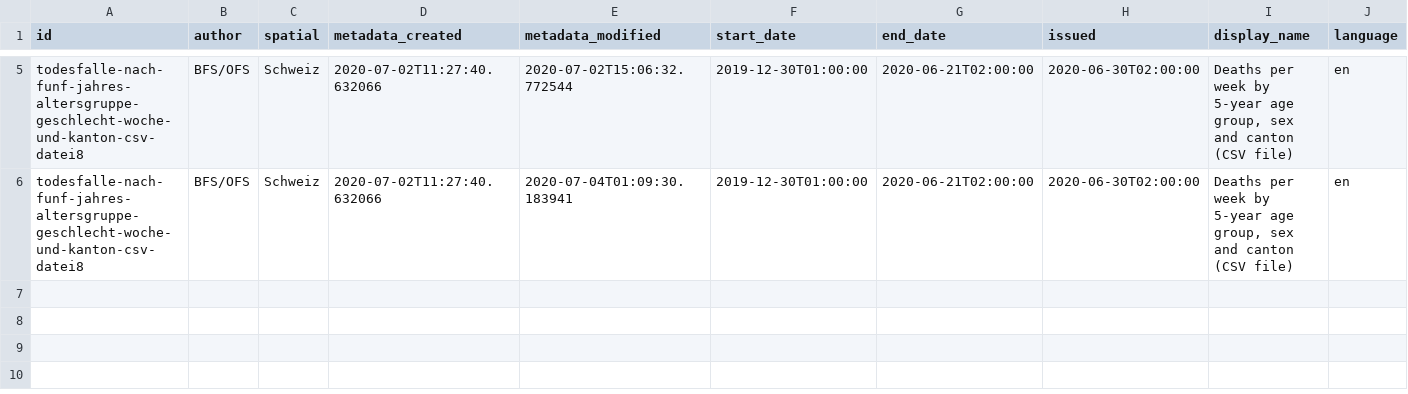
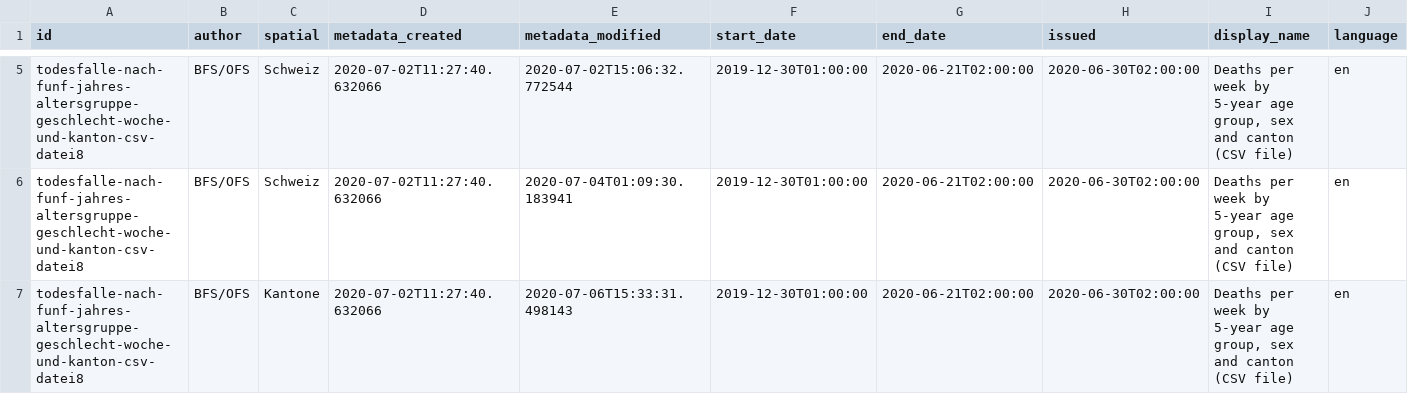
Before and after one commit to norman-ds/momo, a CSV file: data/api.csv, drawn as a sheet; only a part is shown, gaps mark what is left out; rows hold the shown columns only; the diff names each change by its address in the sheet, - before the commit and + after, or states it on an @@ line.

```diff
--- a/data/api.csv
+++ b/data/api.csv
+row 7: todesfalle-nach-funf-jahres-altersgruppe-geschlecht-woche-und-kanton-csv-datei8 | BFS/OFS | Kantone | 2020-07-02T11:27:40.632066 | 2020-07-06T15:33:31.498143 | 2019-12-30T01:00:00 | 2020-06-21T02:00:00 | 2020-06-30T02:00:00 | Deaths per week by 5-year age group, sex and canton (CSV file) | en
```
Also changed, not shown: data/log.csv.
